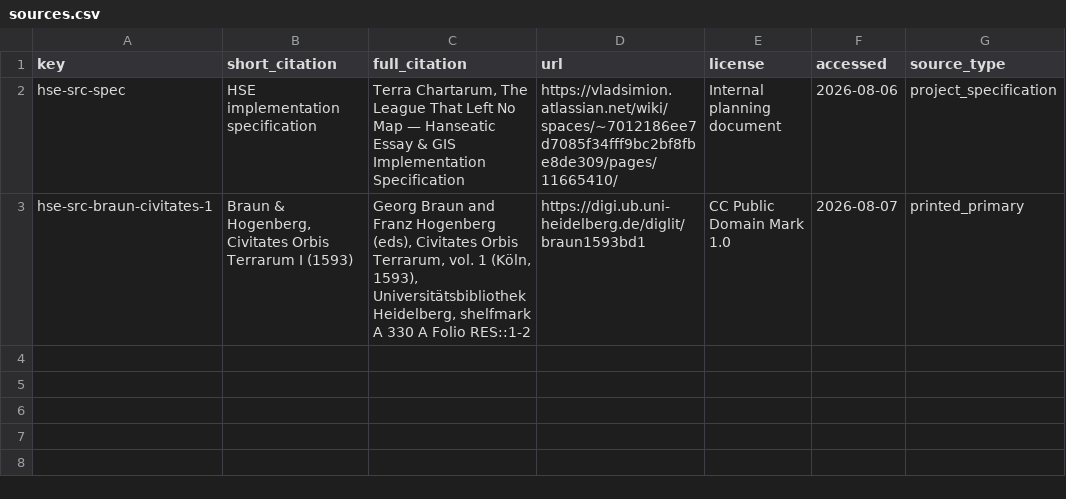
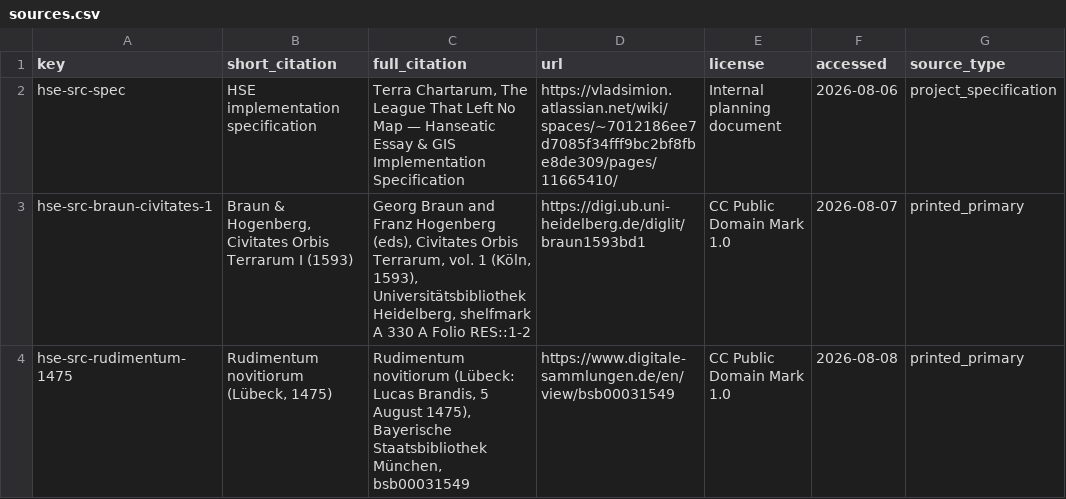
Before and after one commit to vladsimion/terra-chartarum, a CSV file: data/hanseatic/sources/sources.csv, drawn as a sheet; the diff names each change by its address in the sheet, - before the commit and + after, or states it on an @@ line.

```diff
--- a/data/hanseatic/sources/sources.csv
+++ b/data/hanseatic/sources/sources.csv
+row 4: hse-src-rudimentum-1475 | Rudimentum novitiorum (Lübeck, 1475) | Rudimentum novitiorum (Lübeck: Lucas Brandis, 5 August 1475), Bayerische Staatsbibliothek München, bsb00031549 | https://www.digitale-sammlungen.de/en/view/bsb00031549 | CC Public Domain Mark 1.0 | 2026-08-08 | printed_primary
```
Also changed, not shown: data/hanseatic/sources/corpus.csv, data/hanseatic/sources/evidence.csv, 1 other file.
